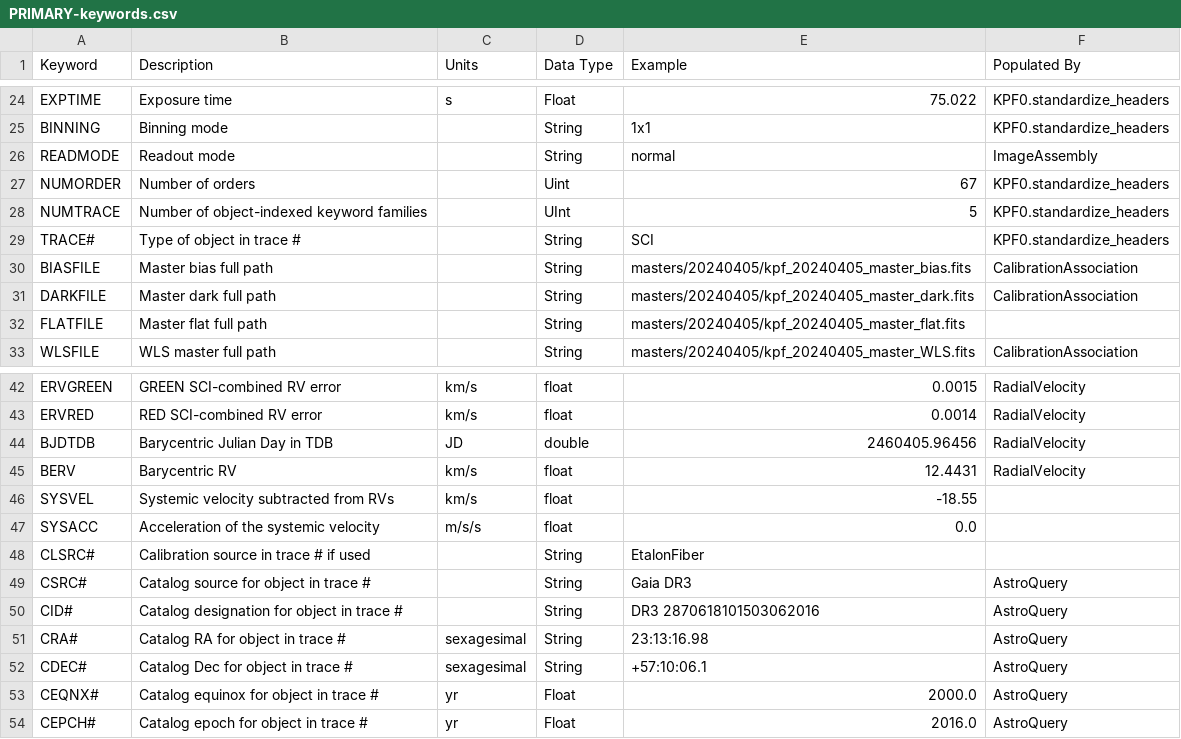
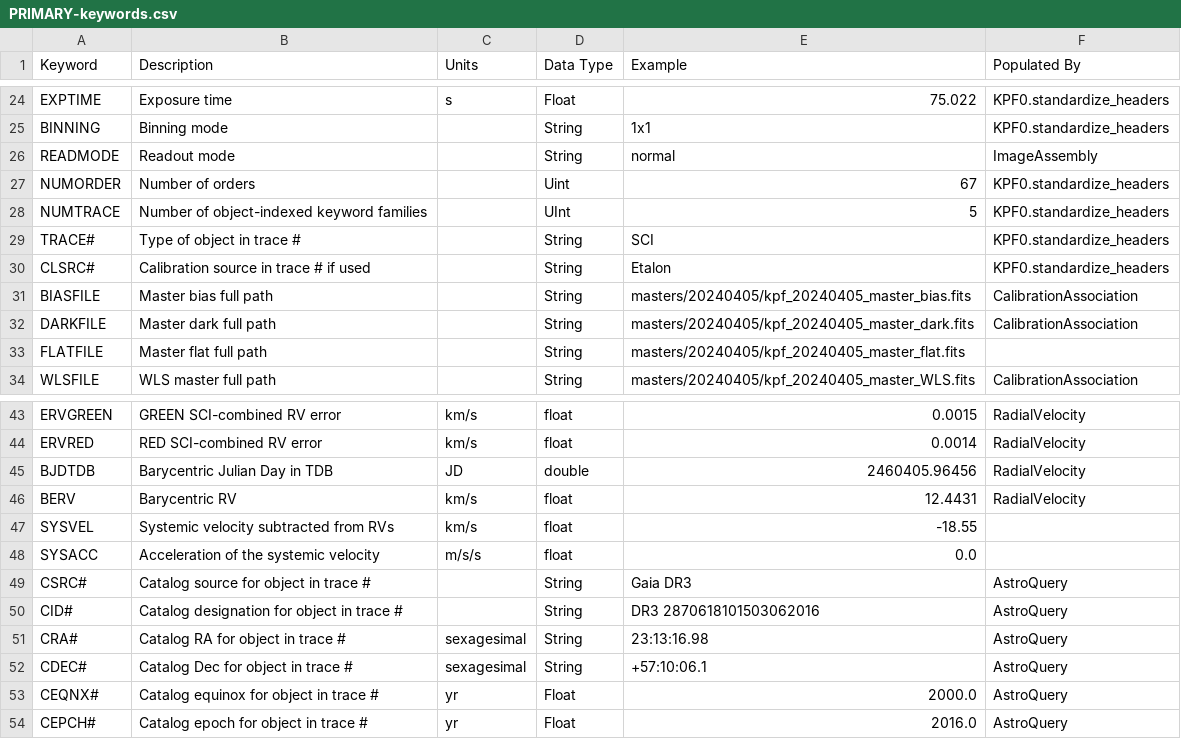
Before and after one commit to Keck-DataReductionPipelines/KPF-Pipeline, a CSV file: docs/source/data_products/PRIMARY-keywords.csv, drawn as a sheet; only a part is shown, gaps mark what is left out; removed rows and columns are numbered as before the commit, all else as after; the diff names each change by its address in the sheet, - before the commit and + after, or states it on an @@ line.

```diff
--- a/docs/source/data_products/PRIMARY-keywords.csv
+++ b/docs/source/data_products/PRIMARY-keywords.csv
+row 30: CLSRC# | Calibration source in trace # if used |  | String | Etalon | KPF0.standardize_headers
-row 48: CLSRC# | Calibration source in trace # if used |  | String | EtalonFiber
```
Also changed, not shown: kpfpipe/data_models/config/L0-PRIMARY-keywords.csv, 6 other files.
